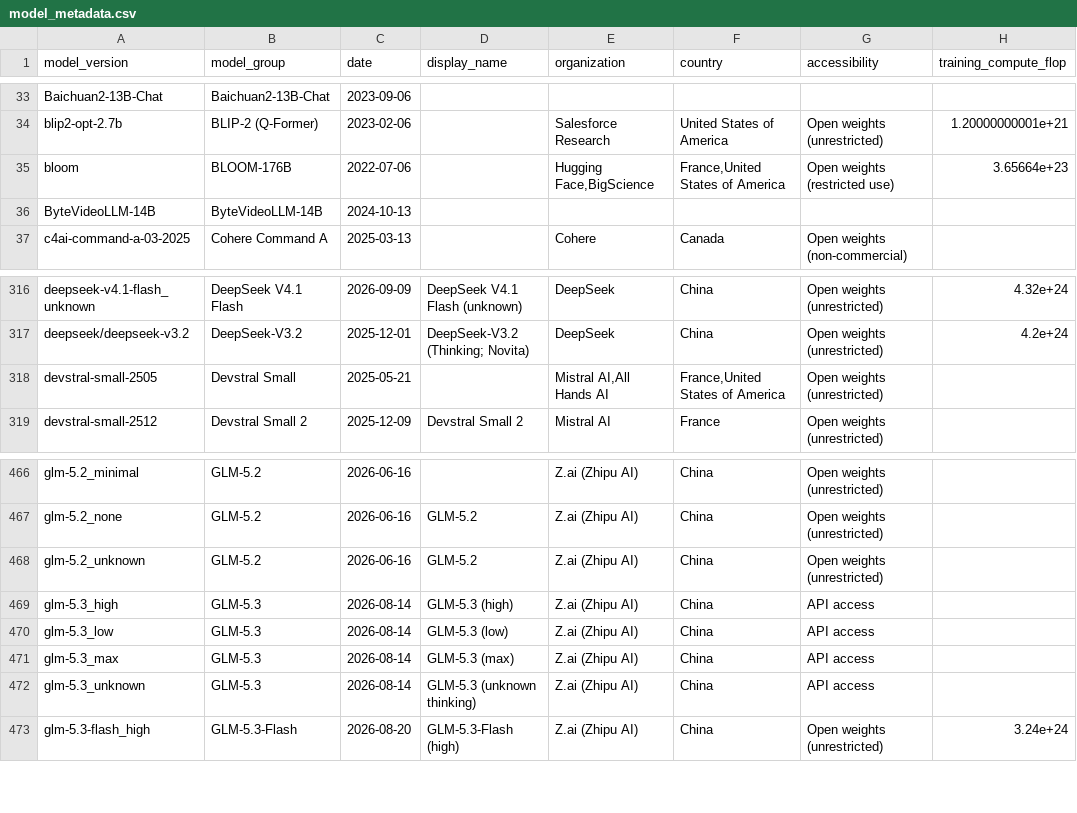
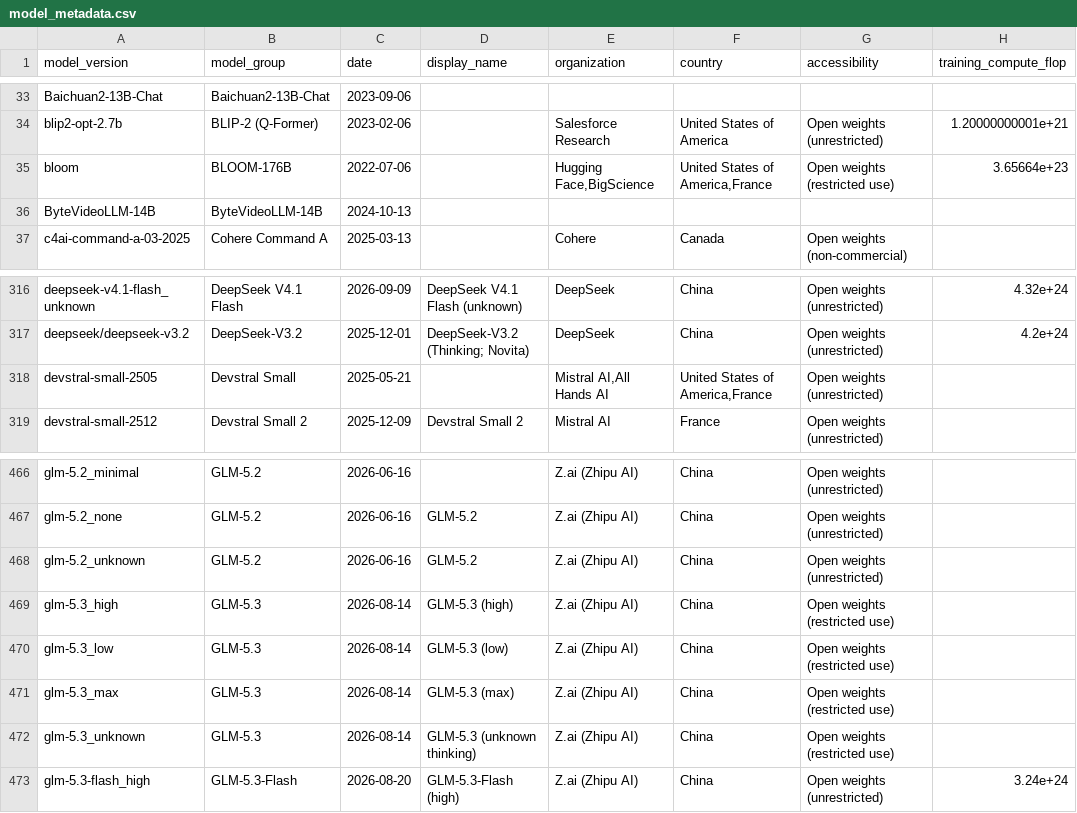
Before and after one commit to crustyrustacean/jinn, a CSV file: crates/slices/jinn-model-market/src/seed/model_metadata.csv, drawn as a sheet; only a part is shown, gaps mark what is left out.

Commit message:
008: seed re-extract (model_metadata refresh) + swap epoch cache-dir to AppPaths::epoch_cache_dir()
FossilOrigin-Name: 39cf409026529385dc243d4bf6b7fc0c49dbc5e2303cfd24c251ce5540e6ee81

```diff
--- a/crates/slices/jinn-model-market/src/seed/model_metadata.csv
+++ b/crates/slices/jinn-model-market/src/seed/model_metadata.csv
@@ -34,3 +34,3 @@ Baichuan2-13B-Chat,Baichuan2-13B-Chat,2023-09-06,,,,,
 blip2-opt-2.7b,BLIP-2 (Q-Former),2023-02-06,,Salesforce Research,United States of America,Open weights (unrestricted),1.20000000001e+21
-bloom,BLOOM-176B,2022-07-06,,"Hugging Face,BigScience","France,United States of America",Open weights (restricted use),3.65664e+23
+bloom,BLOOM-176B,2022-07-06,,"Hugging Face,BigScience","United States of America,France",Open weights (restricted use),3.65664e+23
 ByteVideoLLM-14B,ByteVideoLLM-14B,2024-10-13,,,,,
@@ -317,3 +317,3 @@ deepseek-v4.1-flash_unknown,DeepSeek V4.1 Flash,2026-09-09,DeepSeek V4.1 Flash (
 deepseek/deepseek-v3.2,DeepSeek-V3.2,2025-12-01,DeepSeek-V3.2 (Thinking; Novita),DeepSeek,China,Open weights (unrestricted),4.2e+24
-devstral-small-2505,Devstral Small,2025-05-21,,"Mistral AI,All Hands AI","France,United States of America",Open weights (unrestricted),
+devstral-small-2505,Devstral Small,2025-05-21,,"Mistral AI,All Hands AI","United States of America,France",Open weights (unrestricted),
 devstral-small-2512,Devstral Small 2,2025-12-09,Devstral Small 2,Mistral AI,France,Open weights (unrestricted),
@@ -468,6 +468,6 @@ glm-5.2_none,GLM-5.2,2026-06-16,GLM-5.2,Z.ai (Zhipu AI),China,Open weights (unre
 glm-5.2_unknown,GLM-5.2,2026-06-16,GLM-5.2,Z.ai (Zhipu AI),China,Open weights (unrestricted),
-glm-5.3_high,GLM-5.3,2026-08-14,GLM-5.3 (high),Z.ai (Zhipu AI),China,API access,
-glm-5.3_low,GLM-5.3,2026-08-14,GLM-5.3 (low),Z.ai (Zhipu AI),China,API access,
-glm-5.3_max,GLM-5.3,2026-08-14,GLM-5.3 (max),Z.ai (Zhipu AI),China,API access,
-glm-5.3_unknown,GLM-5.3,2026-08-14,GLM-5.3 (unknown thinking),Z.ai (Zhipu AI),China,API access,
+glm-5.3_high,GLM-5.3,2026-08-14,GLM-5.3 (high),Z.ai (Zhipu AI),China,Open weights (restricted use),
+glm-5.3_low,GLM-5.3,2026-08-14,GLM-5.3 (low),Z.ai (Zhipu AI),China,Open weights (restricted use),
+glm-5.3_max,GLM-5.3,2026-08-14,GLM-5.3 (max),Z.ai (Zhipu AI),China,Open weights (restricted use),
+glm-5.3_unknown,GLM-5.3,2026-08-14,GLM-5.3 (unknown thinking),Z.ai (Zhipu AI),China,Open weights (restricted use),
 glm-5.3-flash_high,GLM-5.3-Flash,2026-08-20,GLM-5.3-Flash (high),Z.ai (Zhipu AI),China,Open weights (unrestricted),3.24e+24
```
Also changed, not shown: 3 other files.
